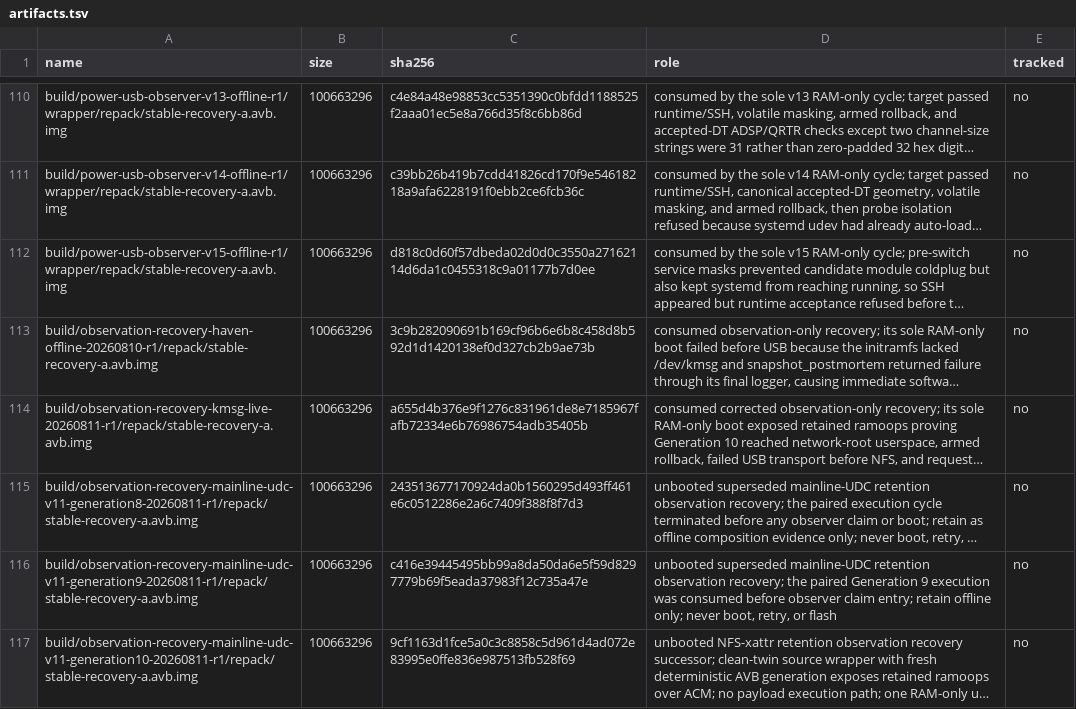
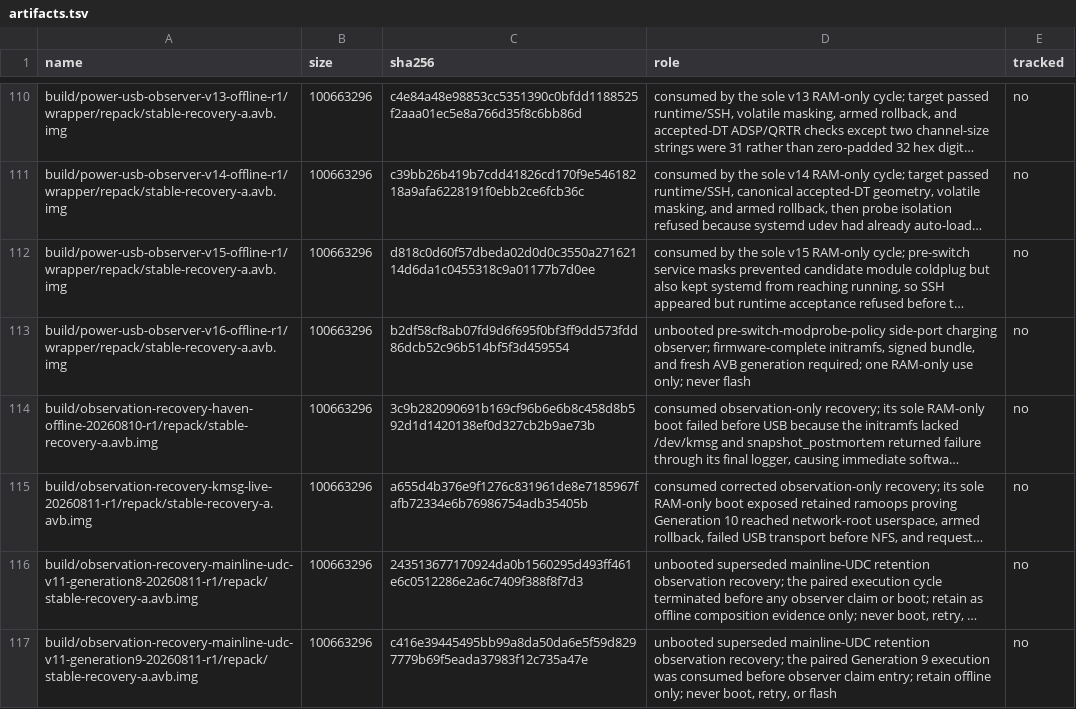
Before and after one commit to klimovich008/rog5-linux, a TSV file: manifests/artifacts.tsv, drawn as a sheet; only a part is shown, gaps mark what is left out; the shorter side is filled out with more unchanged rows; long unchanged cells end in …; the diff names each change by its address in the sheet, - before the commit and + after, or states it on an @@ line.

Commit message:
Admit exact power USB observer v16

```diff
--- a/manifests/artifacts.tsv
+++ b/manifests/artifacts.tsv
+row 113: build/power-usb-observer-v16-offline-r1/wrapper/repack/stable-recovery-a.avb.img | 100663296 | b2df58cf8ab07fd9d6f695f0bf3ff9dd573fdd86dcb52c96b514bf5f3d459554 | unbooted pre-switch-modprobe-policy side-port charging observer; firmware-complete initramfs, signed bundle, and fresh AVB generation required; one RAM-only use only; never flash | no
```
Also changed, not shown: manifests/temporary-boot-images.tsv, 2 other files.
